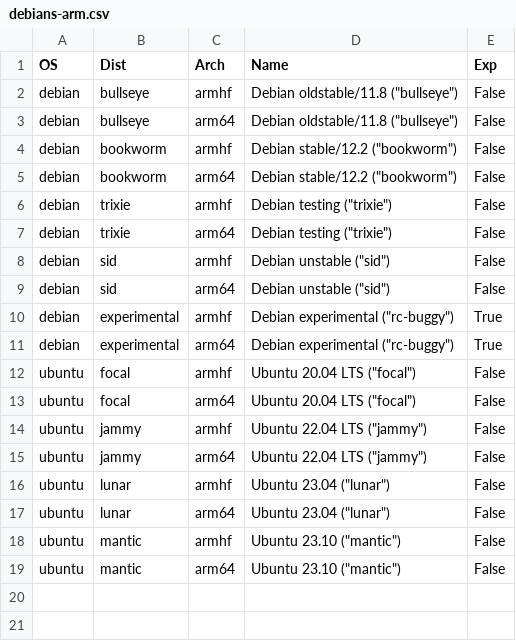
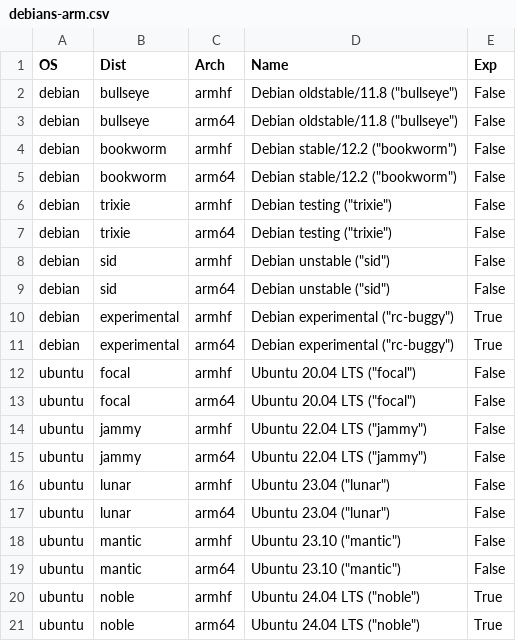
Before and after one commit to johang/sd-card-images, a CSV file: debians-arm.csv, drawn as a sheet; the diff names each change by its address in the sheet, - before the commit and + after, or states it on an @@ line.

Commit message:
debians: Update Debian/Ubuntu versions

```diff
--- a/debians-arm.csv
+++ b/debians-arm.csv
+row 20: ubuntu | noble | armhf | Ubuntu 24.04 LTS ("noble") | True
+row 21: ubuntu | noble | arm64 | Ubuntu 24.04 LTS ("noble") | True
```
Also changed, not shown: debians-x86.csv.
